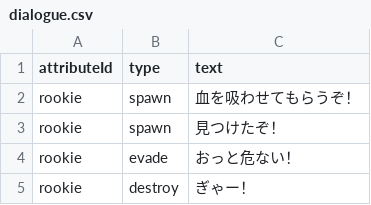
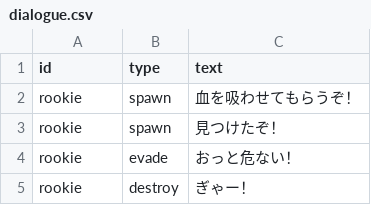
Before and after one commit to hanamaru-zero/danmatsuka, a CSV file: data/dialogue.csv, drawn as a sheet; only a part is shown.

Commit message:
Add files via upload

```diff
--- a/data/dialogue.csv
+++ b/data/dialogue.csv
@@ -1,2 +1,2 @@
-attributeId,type,text
+id,type,text
 rookie,spawn,血を吸わせてもらうぞ！
```
